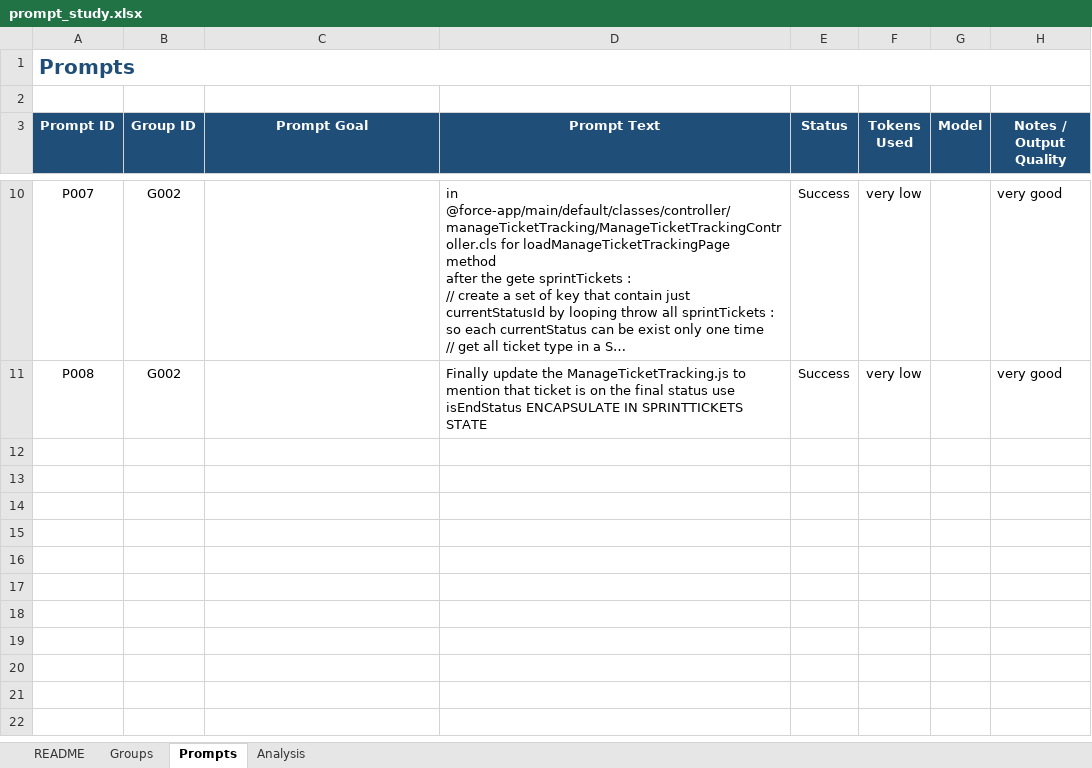
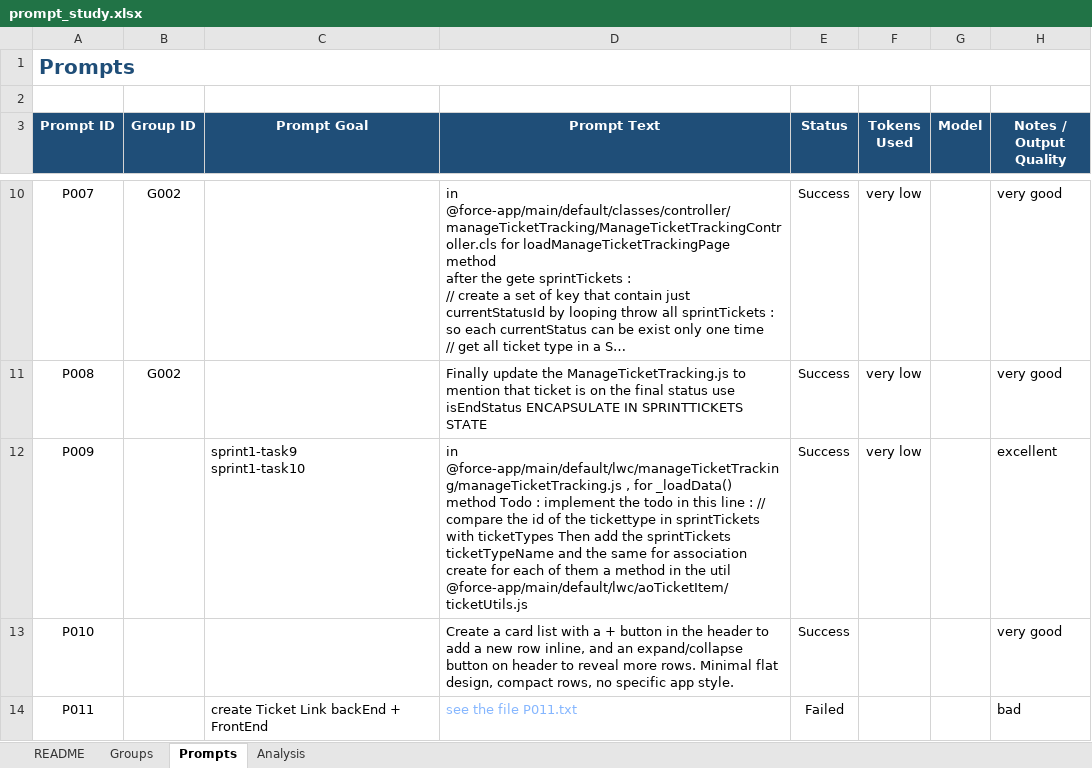
Before and after one commit to maamounyoussef/JIRA-CLONE, an Excel workbook: jira_clone/prompt_study.xlsx, sheet Prompts, drawn as a sheet; only a part is shown, gaps mark what is left out; long unchanged cells end in …; values as stored, in another font and other column widths than the file's, no borders; ↵ is a line break in a cell; the diff covers the shown part only; the diff names each change by its address in the sheet, - before the commit and + after, or states it on an @@ line.

```diff
--- a/jira_clone/prompt_study.xlsx (sheet Prompts)
+++ b/jira_clone/prompt_study.xlsx (sheet Prompts)
+row 12: P009 |  | sprint1-task9 ↵ sprint1-task10 | in @force-app/main/default/lwc/manageTicketTracking/manageTicketTracking.js , for _loadData() method Todo : implement the todo in this line : // compare the id of the tickettype in sprintTickets with ticketTypes Then add the sprintTickets ticketTypeName and the same for association create for each of them a method in the util @force-app/main/default/lwc/aoTicketItem/ticketUtils.js | Success | very low |  | excellent
+row 13: P010 |  |  | Create a card list with a + button in the header to add a new row inline, and an expand/collapse button on header to reveal more rows. Minimal flat design, compact rows, no specific app style. | Success |  |  | very good
+row 14: P011 |  | create Ticket Link backEnd + FrontEnd | see the file P011.txt | Failed |  |  | bad
```
Also changed, not shown: 7 added rows elsewhere in this sheet, sheet Analysis, jira_clone/agile_daily_tracker.xlsx.
